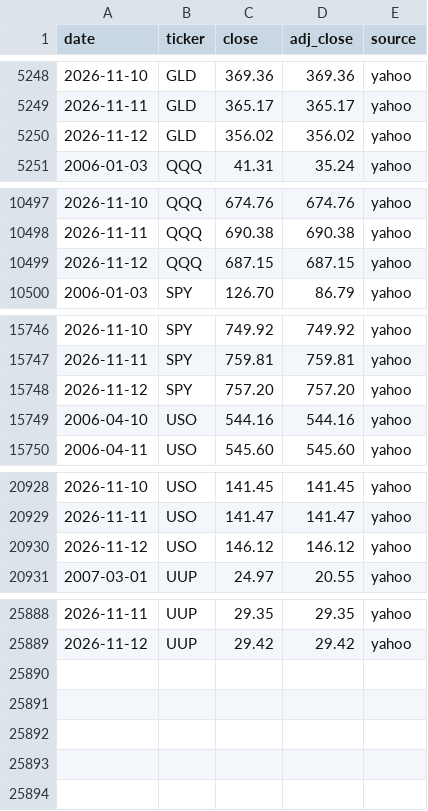
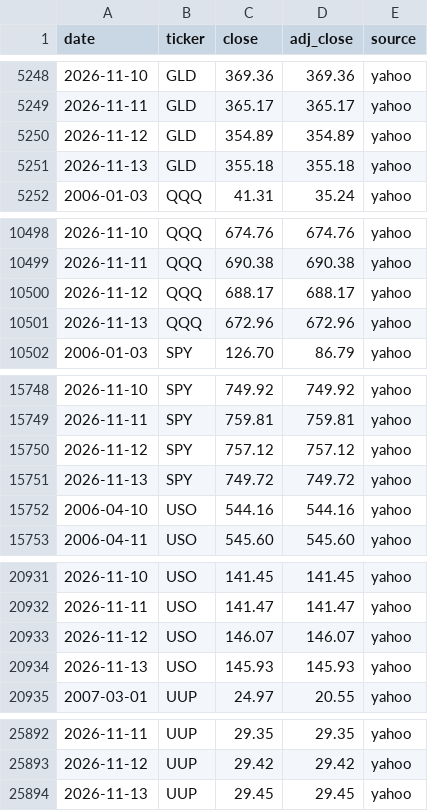
Before and after one commit to Jim-Lohse/investment-lab, a CSV file: data/prices/etf_daily.csv, drawn as a sheet; only a part is shown, gaps mark what is left out; the diff covers the shown part only.

```diff
--- a/data/prices/etf_daily.csv
+++ b/data/prices/etf_daily.csv
@@ -5249,3 +5249,4 @@ date,ticker,close,adj_close,source
 2026-11-11,GLD,365.17,365.17,yahoo
-2026-11-12,GLD,356.02,356.02,yahoo
+2026-11-12,GLD,354.89,354.89,yahoo
+2026-11-13,GLD,355.18,355.18,yahoo
 2006-01-03,QQQ,41.31,35.24,yahoo
@@ -10498,3 +10499,4 @@ date,ticker,close,adj_close,source
 2026-11-11,QQQ,690.38,690.38,yahoo
-2026-11-12,QQQ,687.15,687.15,yahoo
+2026-11-12,QQQ,688.17,688.17,yahoo
+2026-11-13,QQQ,672.96,672.96,yahoo
 2006-01-03,SPY,126.70,86.79,yahoo
@@ -15747,3 +15749,4 @@ date,ticker,close,adj_close,source
 2026-11-11,SPY,759.81,759.81,yahoo
-2026-11-12,SPY,757.20,757.20,yahoo
+2026-11-12,SPY,757.12,757.12,yahoo
+2026-11-13,SPY,749.72,749.72,yahoo
 2006-04-10,USO,544.16,544.16,yahoo
@@ -20929,3 +20932,4 @@ date,ticker,close,adj_close,source
 2026-11-11,USO,141.47,141.47,yahoo
-2026-11-12,USO,146.12,146.12,yahoo
+2026-11-12,USO,146.07,146.07,yahoo
+2026-11-13,USO,145.93,145.93,yahoo
 2007-03-01,UUP,24.97,20.55,yahoo
@@ -25889 +25893,2 @@ date,ticker,close,adj_close,source
 2026-11-12,UUP,29.42,29.42,yahoo
+2026-11-13,UUP,29.45,29.45,yahoo
```
Also changed, not shown: 24 edited cells elsewhere in this file, data/derived/taiwan_signals.csv, data/flows/gld_holdings.csv, 19 other files.
